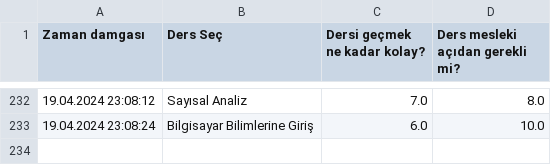
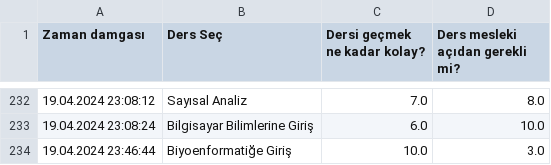
Before and after one commit to baselkelziye/YTU_Bilgisayar_Muhendisligi_Arsiv, a CSV file: readme_olustur/DERSLER_YILDIZLARI_DOSYASI.csv, drawn as a sheet; only a part is shown, gaps mark what is left out.

Commit message:
rutin readme güncellemesi (robot)

```diff
--- a/readme_olustur/DERSLER_YILDIZLARI_DOSYASI.csv
+++ b/readme_olustur/DERSLER_YILDIZLARI_DOSYASI.csv
@@ -233 +233,2 @@ Zaman damgası,Ders Seç,Dersi geçmek ne kadar kolay?,Ders mesleki açıdan ger
 19.04.2024 23:08:24,Bilgisayar Bilimlerine Giriş,6.0,10.0
+19.04.2024 23:46:44,Biyoenformatiğe Giriş,10.0,3.0
```
Also changed, not shown: 4 other files.
